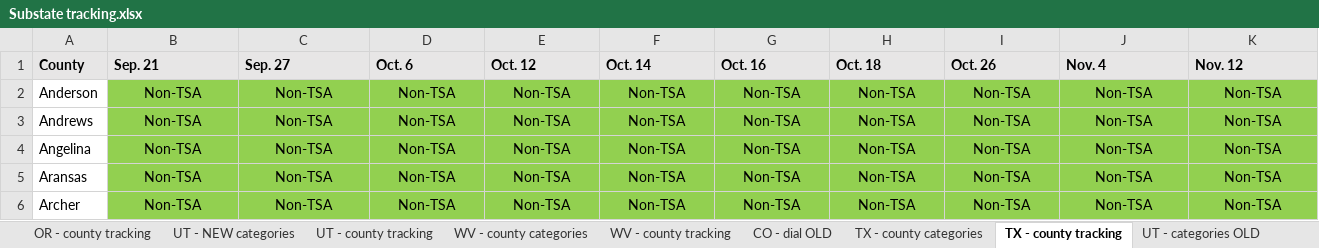
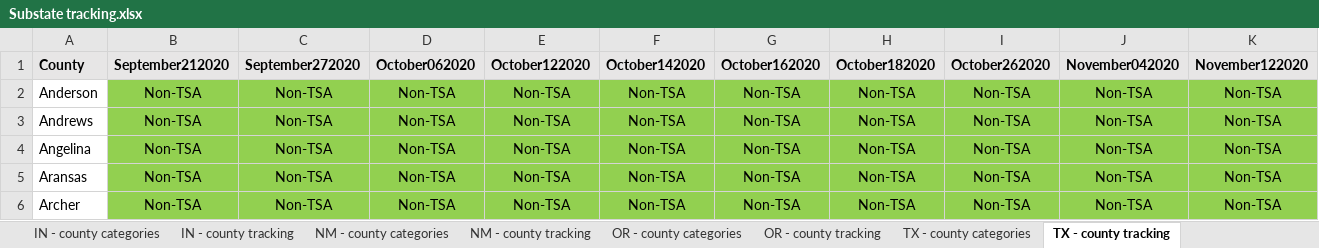
Before and after one commit to COVID19StatePolicy/SocialDistancing, an Excel workbook: source/Substate tracking.xlsx, sheet TX - county tracking, drawn as a sheet; only a part is shown; values as stored, in another font and other column widths than the file's, no borders; the diff covers the shown part only; the diff names each change by its address in the sheet, - before the commit and + after, or states it on an @@ line.

```diff
--- a/source/Substate tracking.xlsx (sheet TX - county tracking)
+++ b/source/Substate tracking.xlsx (sheet TX - county tracking)
-B1: Sep. 21
+B1: September212020
-C1: Sep. 27
+C1: September272020
-D1: Oct. 6
+D1: October062020
-E1: Oct. 12
+E1: October122020
-F1: Oct. 14
+F1: October142020
-G1: Oct. 16
+G1: October162020
-H1: Oct. 18
+H1: October182020
-I1: Oct. 26
+I1: October262020
-J1: Nov. 4
+J1: November042020
-K1: Nov. 12
+K1: November122020
```
Also changed, not shown: 4 edited cells elsewhere in this sheet, sheet CO - county tracking, sheet CA - county tracking, sheet TX - county categories, sheet AZ - county tracking, sheet CO- dial NEW, sheet UT - county tracking, 3 more sheets, other sheet tabs, 36 other files.
